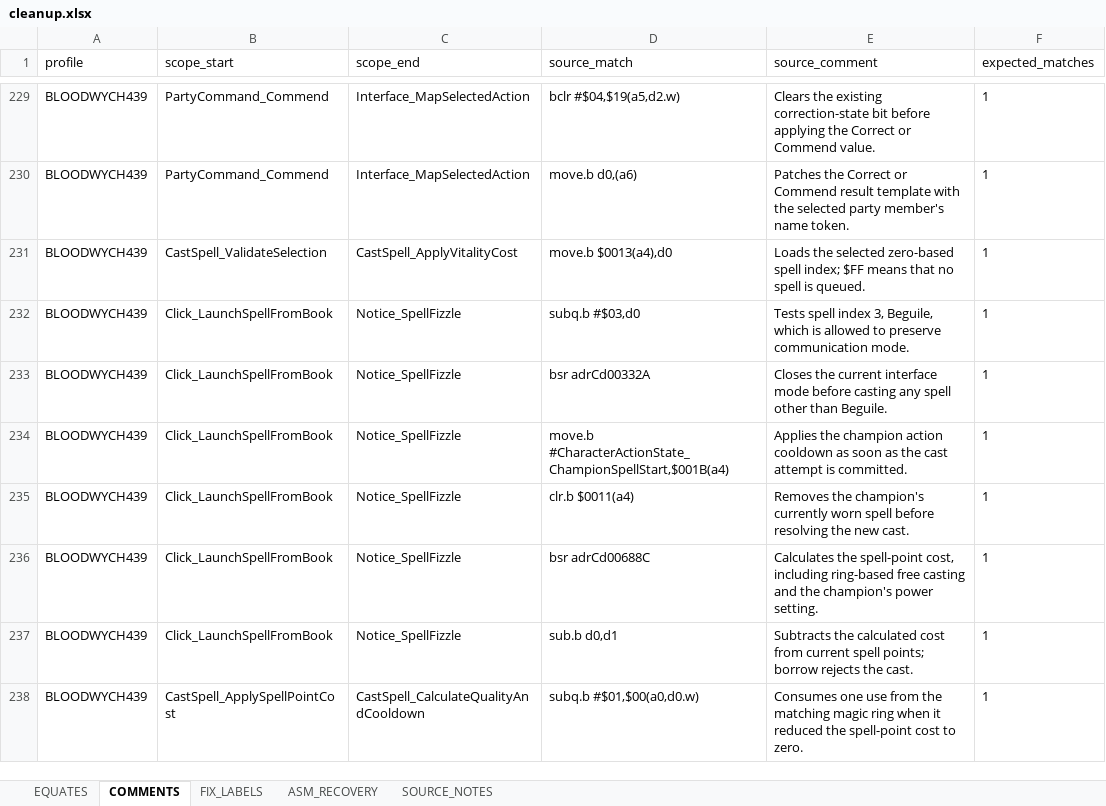
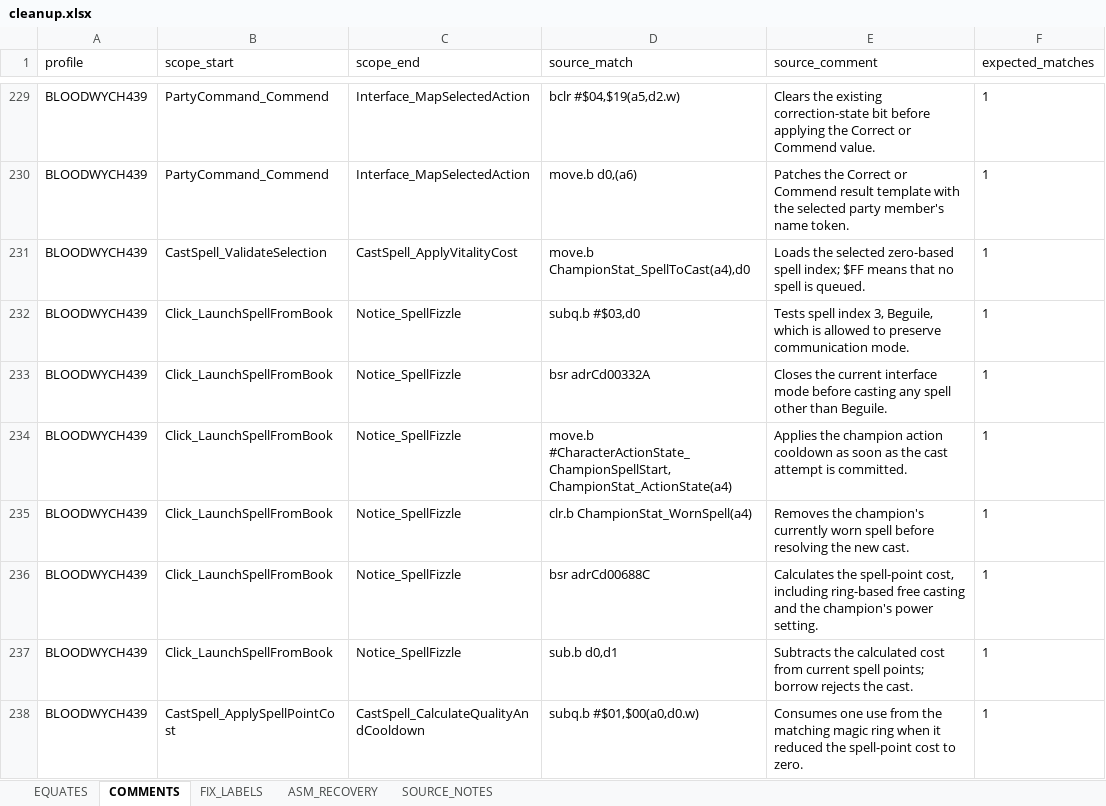
Before and after one commit to HoraceAndTheSpider/Bloodwych-68k, an Excel workbook: cleanup.xlsx, sheet COMMENTS, drawn as a sheet; only a part is shown, gaps mark what is left out; values as stored, in another font and other column widths than the file's, no borders; the diff covers the shown part only; the diff names each change by its address in the sheet, - before the commit and + after, or states it on an @@ line.

```diff
--- a/cleanup.xlsx (sheet COMMENTS)
+++ b/cleanup.xlsx (sheet COMMENTS)
-D231 (source_match): move.b $0013(a4),d0
+D231 (source_match): move.b ChampionStat_SpellToCast(a4),d0
-D234 (source_match): move.b #CharacterActionState_ChampionSpellStart,$001B(a4)
+D234 (source_match): move.b #CharacterActionState_ChampionSpellStart,ChampionStat_ActionState(a4)
-D235 (source_match): clr.b $0011(a4)
+D235 (source_match): clr.b ChampionStat_WornSpell(a4)
```
Also changed, not shown: 59 edited cells elsewhere in this sheet, sheet EQUATES, 9 other files.
